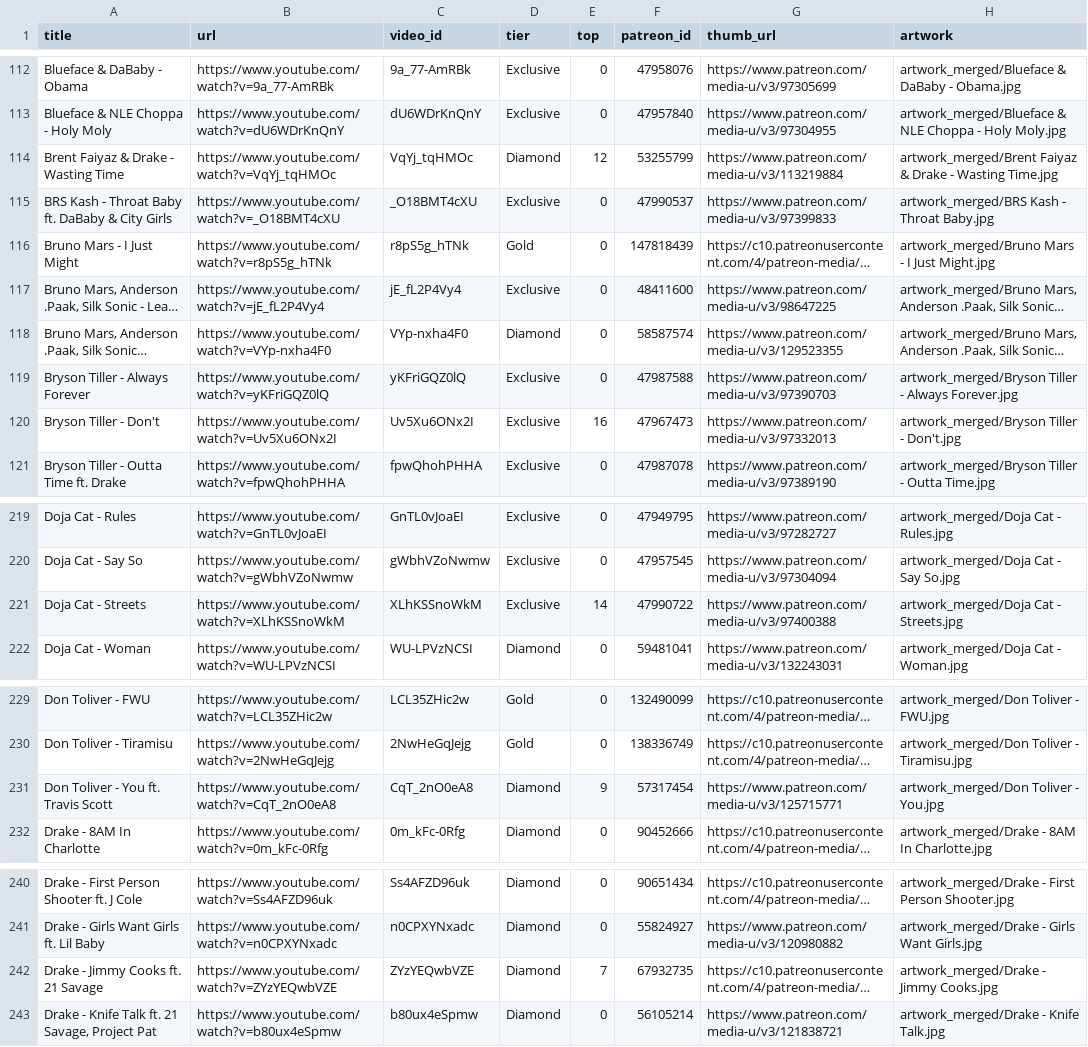
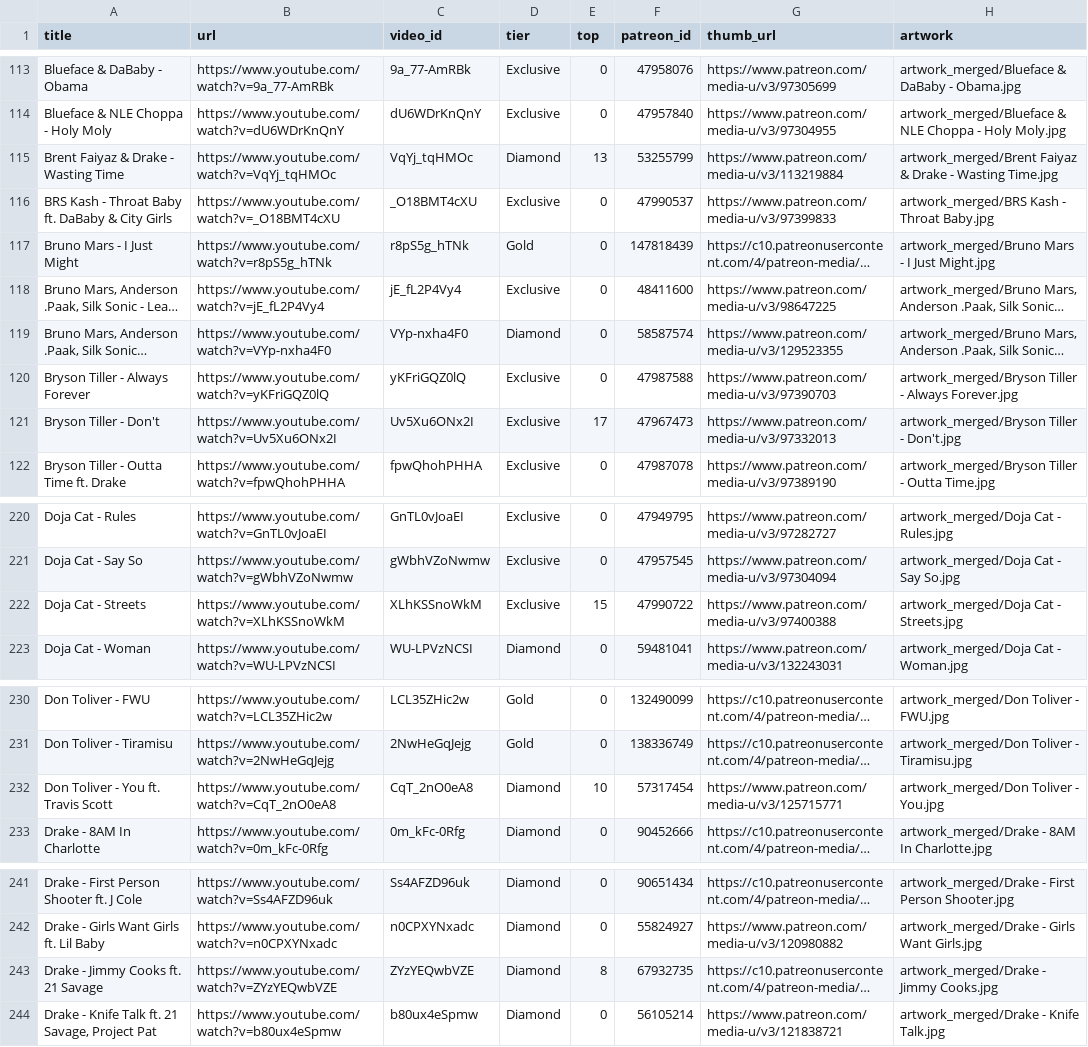
Before and after one commit to kosyara/pereponka.github.io, a CSV file: youtube_videos.csv, drawn as a sheet; only a part is shown, gaps mark what is left out; long unchanged cells end in …; addresses are those after the commit; the diff covers the shown part only; the diff names each change by its address in the sheet, - before the commit and + after, or states it on an @@ line.

```diff
--- a/youtube_videos.csv
+++ b/youtube_videos.csv
-E115 (top): 12
+E115 (top): 13
-E121 (top): 16
+E121 (top): 17
-E222 (top): 14
+E222 (top): 15
-E232 (top): 9
+E232 (top): 10
-E243 (top): 7
+E243 (top): 8
```
Also changed, not shown: 1 added row and 14 edited cells elsewhere in this file, 1 other file.
